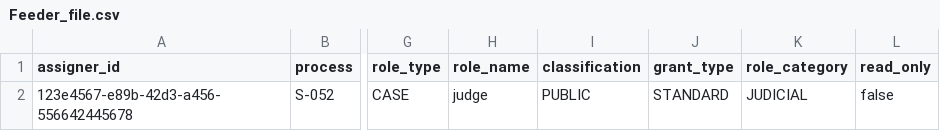
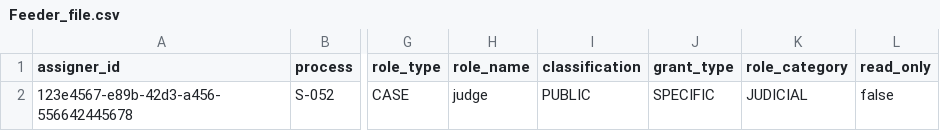
Before and after one commit to hmcts/am-performance-tests, a CSV file: src/gatling/resources/Feeder_file.csv, drawn as a sheet; only a part is shown, gaps mark what is left out; the diff names each change by its address in the sheet, - before the commit and + after, or states it on an @@ line.

Commit message:
updated feeder file

```diff
--- a/src/gatling/resources/Feeder_file.csv
+++ b/src/gatling/resources/Feeder_file.csv
-J2 (grant_type): STANDARD
+J2 (grant_type): SPECIFIC
```
